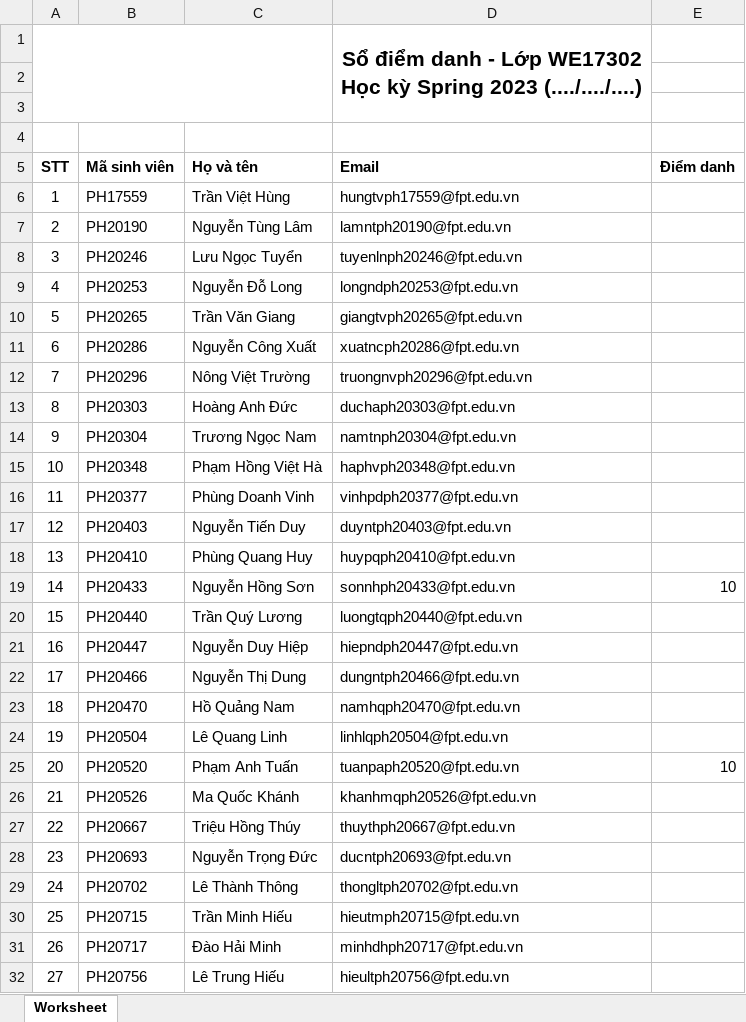
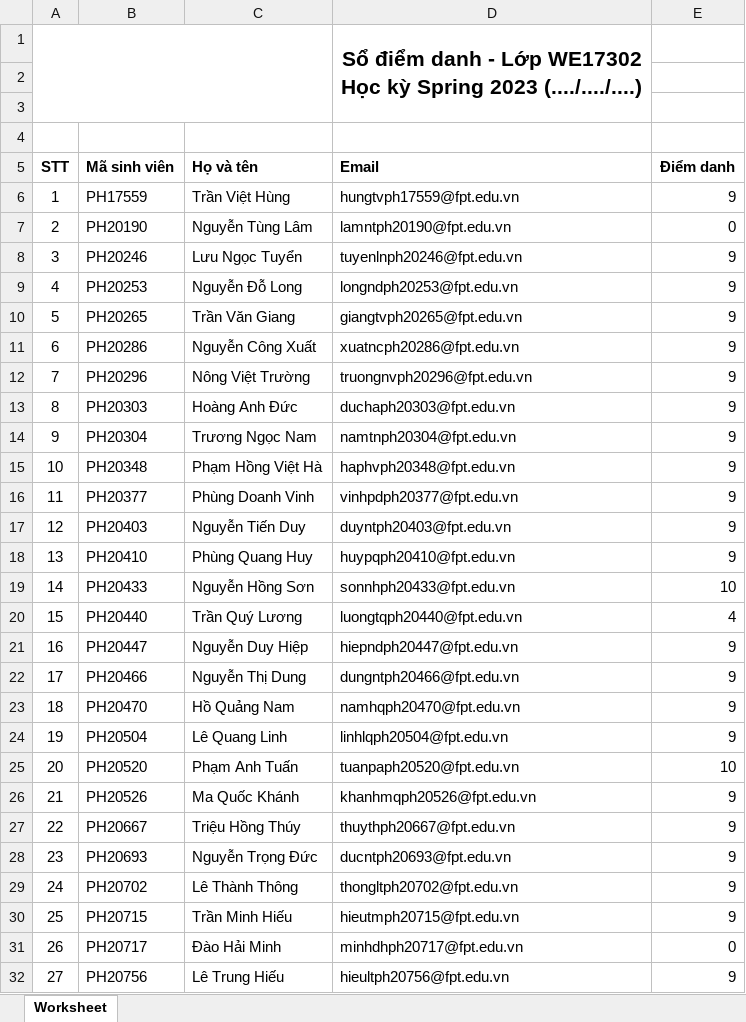
Before and after one commit to sontv8/web502-we17302, an Excel workbook: diem_danh_giay_24_03_23_01_43_41.xlsx, sheet Worksheet, drawn as a sheet; only a part is shown; values as stored, in another font and other column widths than the file's, no borders; charts and pictures not drawn; the diff covers the shown part only; the diff names each change by its address in the sheet, - before the commit and + after, or states it on an @@ line.

```diff
--- a/diem_danh_giay_24_03_23_01_43_41.xlsx (sheet Worksheet)
+++ b/diem_danh_giay_24_03_23_01_43_41.xlsx (sheet Worksheet)
-E6 (Điểm danh): (empty)
+E6 (Điểm danh): 9
-E7 (Điểm danh): (empty)
+E7 (Điểm danh): 0
-E8:E18 (Điểm danh): (empty)
+E8:E18 (Điểm danh): 9
-E20 (Điểm danh): (empty)
+E20 (Điểm danh): 4
-E21:E24 (Điểm danh): (empty)
+E21:E24 (Điểm danh): 9
-E26:E30 (Điểm danh): (empty)
+E26:E30 (Điểm danh): 9
-E31 (Điểm danh): (empty)
+E31 (Điểm danh): 0
-E32 (Điểm danh): (empty)
+E32 (Điểm danh): 9
```
Also changed, not shown: 13 edited cells elsewhere in this sheet, 6 other files.
